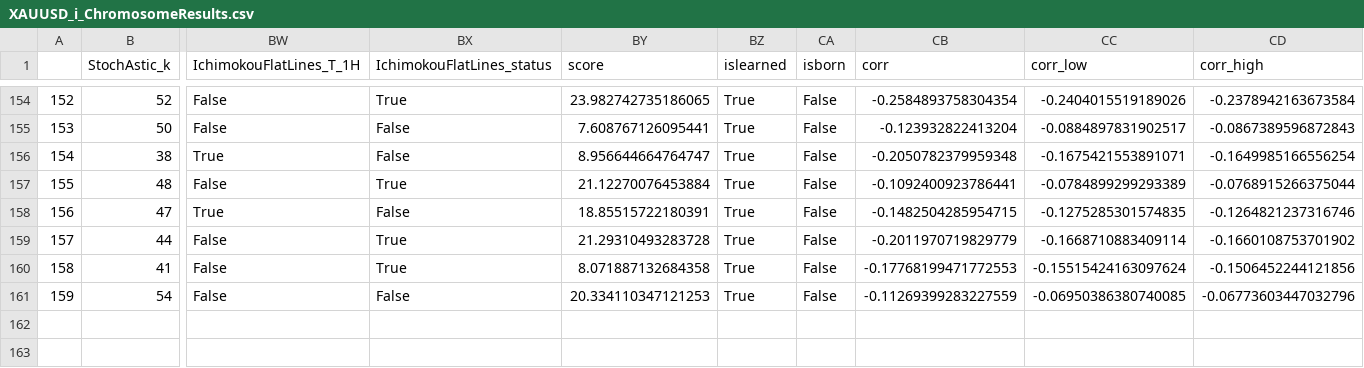
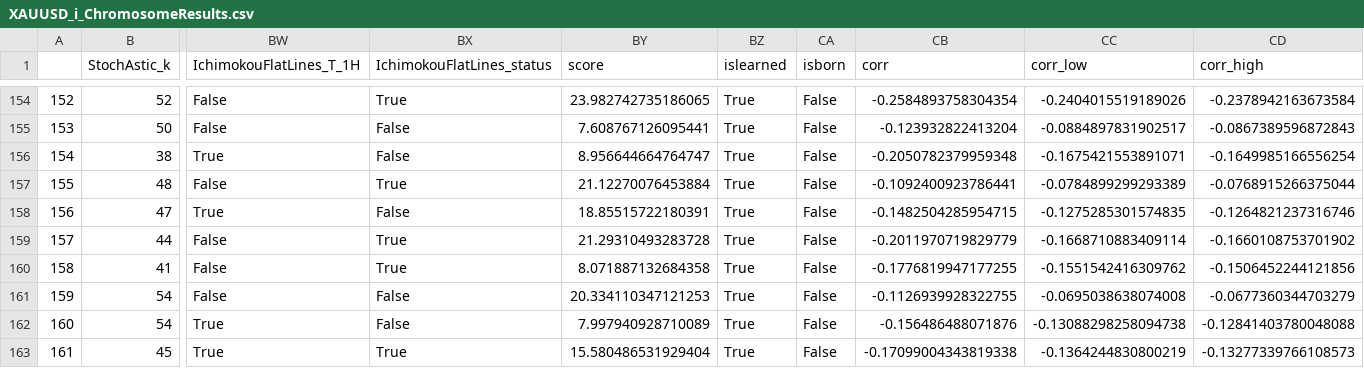
Before and after one commit to Mehrshad-Sorena/ShadBot, a CSV file: src/indicators/StochAstic/GeneticLearning_DB/elites/primary/buy/XAUUSD_i_ChromosomeResults.csv, drawn as a sheet; only a part is shown, gaps mark what is left out; rows hold the shown columns only; the diff names each change by its address in the sheet, - before the commit and + after, or states it on an @@ line.

Commit message:
Colab Buy Primary

```diff
--- a/src/indicators/StochAstic/GeneticLearning_DB/elites/primary/buy/XAUUSD_i_ChromosomeResults.csv
+++ b/src/indicators/StochAstic/GeneticLearning_DB/elites/primary/buy/XAUUSD_i_ChromosomeResults.csv
-CB160 (corr): -0.17768199471772553
+CB160 (corr): -0.1776819947177255
-CC160 (corr_low): -0.15515424163097624
+CC160 (corr_low): -0.1551542416309762
-CB161 (corr): -0.11269399283227559
+CB161 (corr): -0.1126939928322755
-CC161 (corr_low): -0.06950386380740085
+CC161 (corr_low): -0.0695038638074008
-CD161 (corr_high): -0.06773603447032796
+CD161 (corr_high): -0.0677360344703279
+row 162: 160 | 54 | True | False | 7.997940928710089 | True | False | -0.156486488071876 | -0.13088298258094738 | -0.12841403780048088
+row 163: 161 | 45 | True | True | 15.580486531929404 | True | False | -0.17099004343819338 | -0.1364244830800219 | -0.13277339766108573
```
Also changed, not shown: src/indicators/RSI/GeneticLearning_DB/elites/primary/buy/XAUUSD_i_LearningResults.csv, src/indicators/RSI/GeneticLearning_DB/society/primary/buy/XAUUSD_i.csv, 8 other files.
